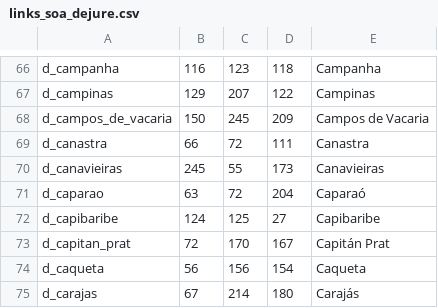
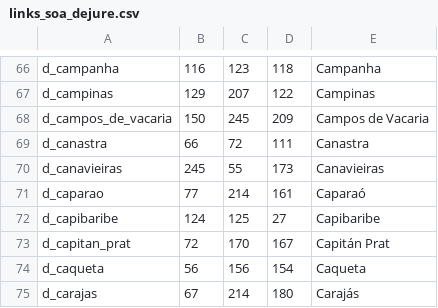
Before and after one commit to mistakingover/ate-ck3, a CSV file: map input files/de jure title links/links_soa_dejure.csv, drawn as a sheet; only a part is shown, gaps mark what is left out.

Commit message:
fixed/updated brazilian CoAs and the jure links; moved placeholder amazonian faiths to unreformed

```diff
--- a/map input files/de jure title links/links_soa_dejure.csv
+++ b/map input files/de jure title links/links_soa_dejure.csv
@@ -70,3 +70,3 @@ d_canastra;66;72;111;Canastra
 d_canavieiras;245;55;173;Canavieiras
-d_caparao;63;72;204;Caparaó
+d_caparao;77;214;161;Caparaó
 d_capibaribe;124;125;27;Capibaribe
```
Also changed, not shown: 3 other files.
